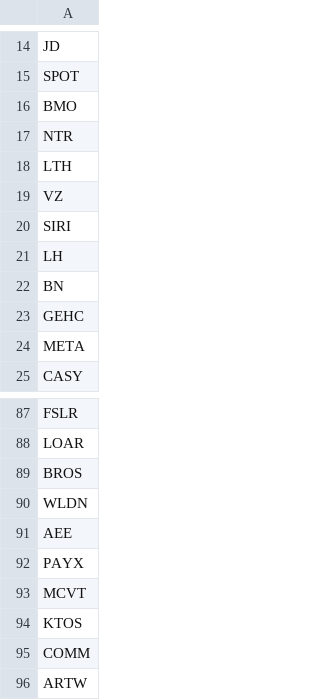
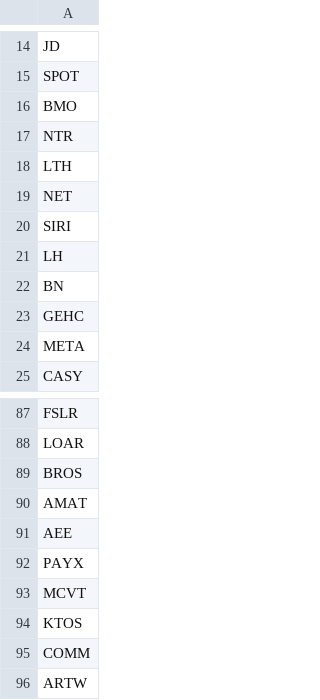
Before and after one commit to dakara32/GPT_Code, a CSV file: candidate_tickers.csv, drawn as a sheet; only a part is shown, gaps mark what is left out.

Commit message:
Swap tickers and refine D-factor volatility

```diff
--- a/candidate_tickers.csv
+++ b/candidate_tickers.csv
@@ -18,3 +18,3 @@ NTR
 LTH
-VZ
+NET
 SIRI
@@ -89,3 +89,3 @@ LOAR
 BROS
-WLDN
+AMAT
 AEE
```
Also changed, not shown: 2 other files.
